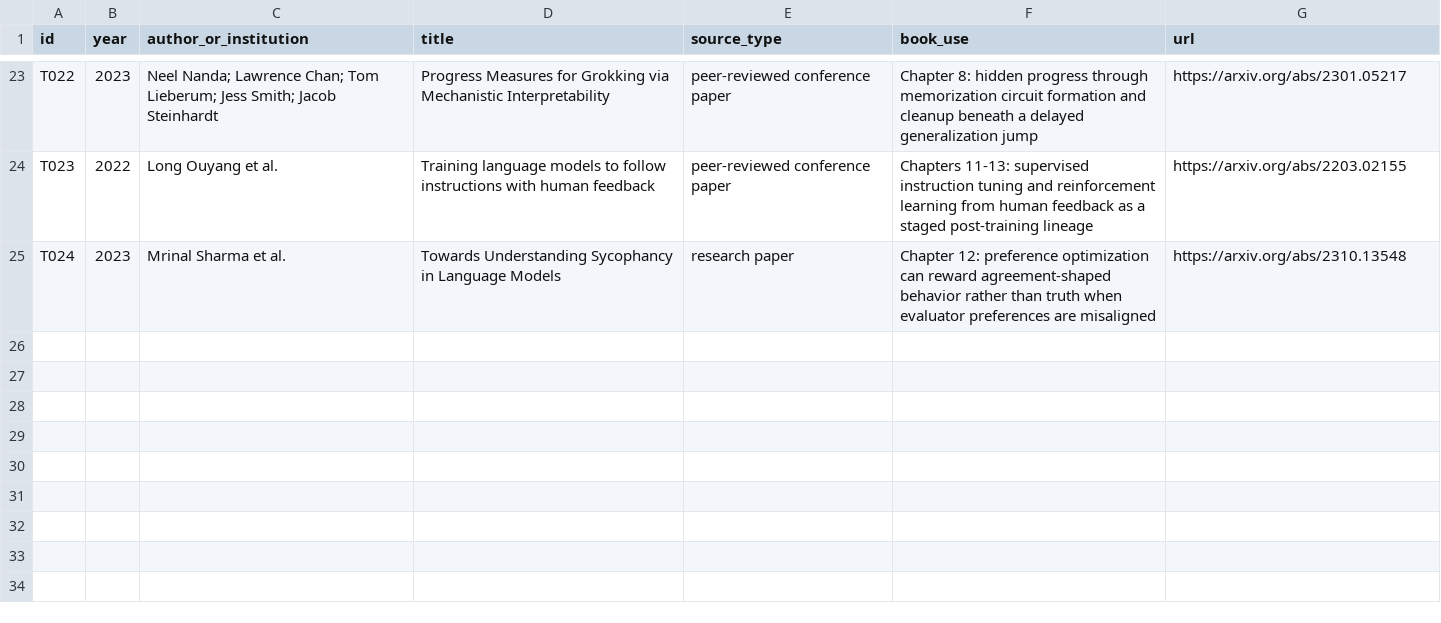
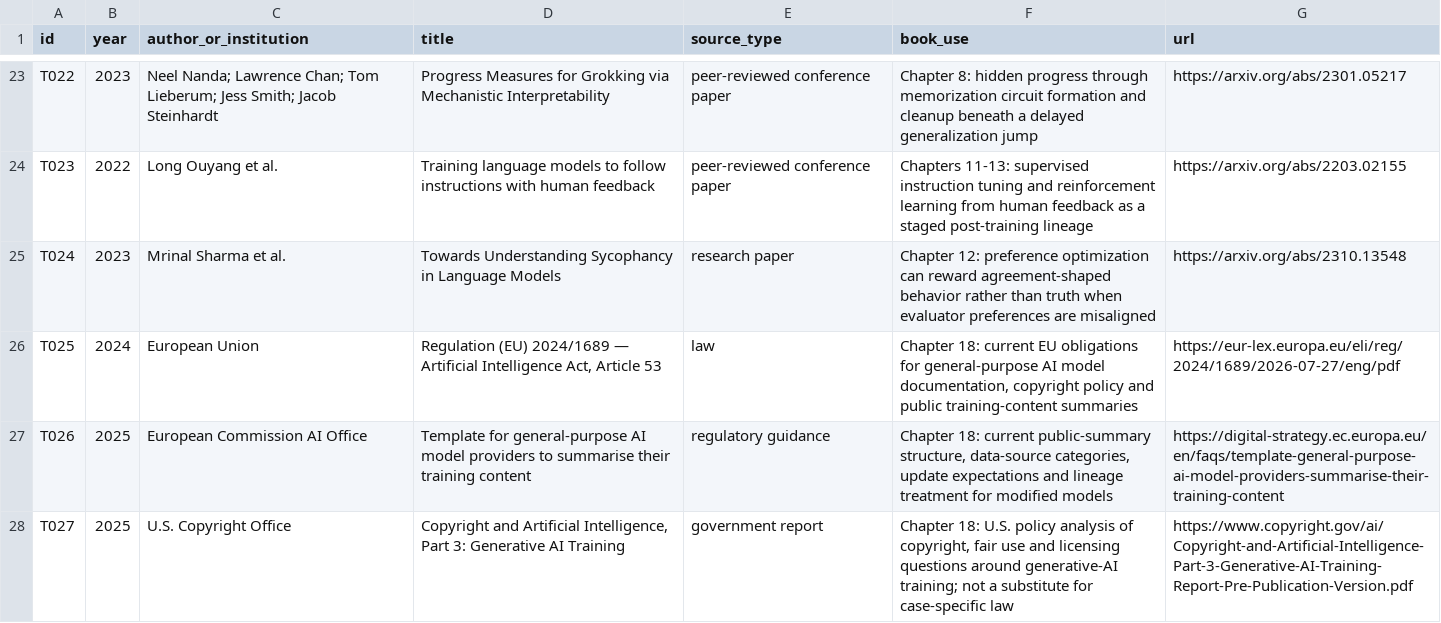
Before and after one commit to Svyable/desk, a CSV file: books/traces/research/source-ledger.csv, drawn as a sheet; only a part is shown, gaps mark what is left out.

Commit message:
Write Traces chapters 17–20 (#897)
Continue Traces through privacy, rights, interpretability archaeology, and model timelines; update the canonical TOC to 20 of 24 and extend current policy sources.

```diff
--- a/books/traces/research/source-ledger.csv
+++ b/books/traces/research/source-ledger.csv
@@ -25 +25,4 @@ T023,2022,"Long Ouyang et al.","Training language models to follow instructions
 T024,2023,"Mrinal Sharma et al.","Towards Understanding Sycophancy in Language Models",research paper,"Chapter 12: preference optimization can reward agreement-shaped behavior rather than truth when evaluator preferences are misaligned",https://arxiv.org/abs/2310.13548
+T025,2024,"European Union","Regulation (EU) 2024/1689 — Artificial Intelligence Act, Article 53",law,"Chapter 18: current EU obligations for general-purpose AI model documentation, copyright policy and public training-content summaries",https://eur-lex.europa.eu/eli/reg/2024/1689/2026-07-27/eng/pdf
+T026,2025,"European Commission AI Office","Template for general-purpose AI model providers to summarise their training content",regulatory guidance,"Chapter 18: current public-summary structure, data-source categories, update expectations and lineage treatment for modified models",https://digital-strategy.ec.europa.eu/en/faqs/template-general-purpose-ai-model-providers-summarise-their-training-content
+T027,2025,"U.S. Copyright Office","Copyright and Artificial Intelligence, Part 3: Generative AI Training",government report,"Chapter 18: U.S. policy analysis of copyright, fair use and licensing questions around generative-AI training; not a substitute for case-specific law",https://www.copyright.gov/ai/Copyright-and-Artificial-Intelligence-Part-3-Generative-AI-Training-Report-Pre-Publication-Version.pdf
```
Also changed, not shown: 5 other files.
